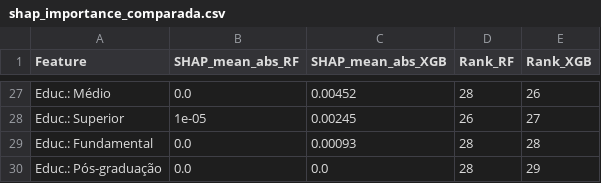
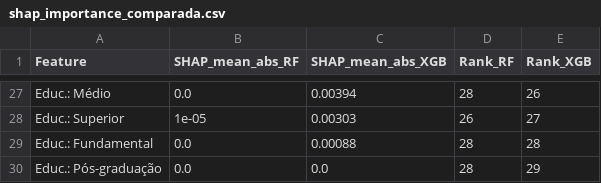
Before and after one commit to rickinrj-ux/ProjetoRacismoPNAD, a CSV file: outputs/tables/shap_importance_comparada.csv, drawn as a sheet; only a part is shown, gaps mark what is left out; the diff covers the shown part only; the diff names each change by its address in the sheet, - before the commit and + after, or states it on an @@ line.

```diff
--- a/outputs/tables/shap_importance_comparada.csv
+++ b/outputs/tables/shap_importance_comparada.csv
-C27 (SHAP_mean_abs_XGB): 0.00452
+C27 (SHAP_mean_abs_XGB): 0.00394
-C28 (SHAP_mean_abs_XGB): 0.00245
+C28 (SHAP_mean_abs_XGB): 0.00303
-C29 (SHAP_mean_abs_XGB): 0.00093
+C29 (SHAP_mean_abs_XGB): 0.00088
```
Also changed, not shown: 3 added rows, 3 removed rows and 26 edited cells elsewhere in this file, 16 other files.
